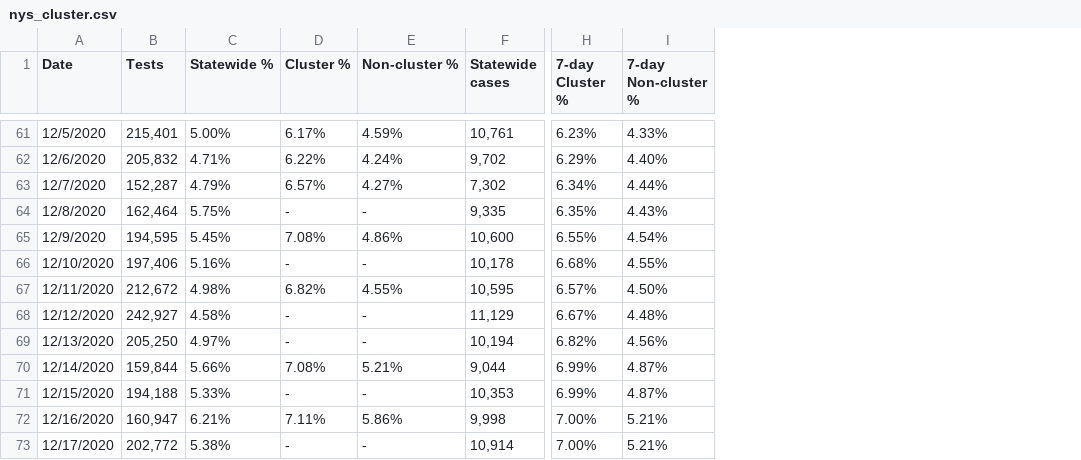
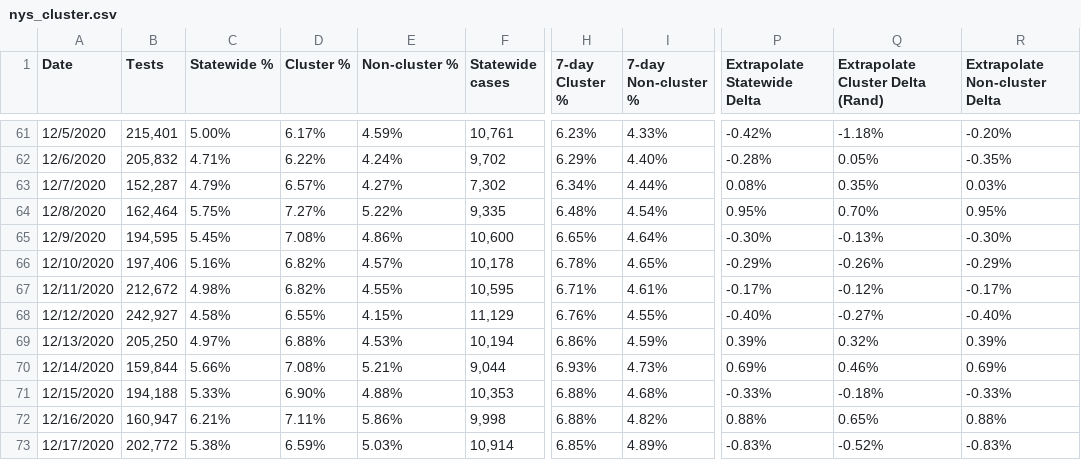
Before and after one commit to violettracker/nyutracker, a CSV file: dynamic/nys_cluster.csv, drawn as a sheet; only a part is shown, gaps mark what is left out; the diff covers the shown part only; the diff names each change by its address in the sheet, - before the commit and + after, or states it on an @@ line.

Commit message:
Add files via upload

```diff
--- a/dynamic/nys_cluster.csv
+++ b/dynamic/nys_cluster.csv
+column P (Extrapolate Statewide Delta), rows 61-73: -0.42% | -0.28% | 0.08% | 0.95% | -0.30% | -0.29% | -0.17% | -0.40% | 0.39% | 0.69% | -0.33% | 0.88% | -0.83%
+column Q (Extrapolate Cluster Delta (Rand)), rows 61-73: -1.18% | 0.05% | 0.35% | 0.70% | -0.13% | -0.26% | -0.12% | -0.27% | 0.32% | 0.46% | -0.18% | 0.65% | -0.52%
+column R (Extrapolate Non-cluster Delta), rows 61-73: -0.20% | -0.35% | 0.03% | 0.95% | -0.30% | -0.29% | -0.17% | -0.40% | 0.39% | 0.69% | -0.33% | 0.88% | -0.83%
-D64 (Cluster %): -
+D64 (Cluster %): 7.27%
-E64 (Non-cluster %): -
+E64 (Non-cluster %): 5.22%
-H64 (7-day Cluster %): 6.35%
+H64 (7-day Cluster %): 6.48%
-I64 (7-day Non-cluster %): 4.43%
+I64 (7-day Non-cluster %): 4.54%
-H65 (7-day Cluster %): 6.55%
+H65 (7-day Cluster %): 6.65%
-I65 (7-day Non-cluster %): 4.54%
+I65 (7-day Non-cluster %): 4.64%
-D66 (Cluster %): -
+D66 (Cluster %): 6.82%
-E66 (Non-cluster %): -
+E66 (Non-cluster %): 4.57%
-H66 (7-day Cluster %): 6.68%
+H66 (7-day Cluster %): 6.78%
-I66 (7-day Non-cluster %): 4.55%
+I66 (7-day Non-cluster %): 4.65%
-H67 (7-day Cluster %): 6.57%
+H67 (7-day Cluster %): 6.71%
-I67 (7-day Non-cluster %): 4.50%
+I67 (7-day Non-cluster %): 4.61%
-D68 (Cluster %): -
+D68 (Cluster %): 6.55%
-E68 (Non-cluster %): -
+E68 (Non-cluster %): 4.15%
-H68 (7-day Cluster %): 6.67%
+H68 (7-day Cluster %): 6.76%
-I68 (7-day Non-cluster %): 4.48%
+I68 (7-day Non-cluster %): 4.55%
-D69 (Cluster %): -
+D69 (Cluster %): 6.88%
-E69 (Non-cluster %): -
+E69 (Non-cluster %): 4.53%
-H69 (7-day Cluster %): 6.82%
+H69 (7-day Cluster %): 6.86%
-I69 (7-day Non-cluster %): 4.56%
+I69 (7-day Non-cluster %): 4.59%
-H70 (7-day Cluster %): 6.99%
+H70 (7-day Cluster %): 6.93%
-I70 (7-day Non-cluster %): 4.87%
+I70 (7-day Non-cluster %): 4.73%
-D71 (Cluster %): -
+D71 (Cluster %): 6.90%
-E71 (Non-cluster %): -
+E71 (Non-cluster %): 4.88%
-H71 (7-day Cluster %): 6.99%
+H71 (7-day Cluster %): 6.88%
-I71 (7-day Non-cluster %): 4.87%
+I71 (7-day Non-cluster %): 4.68%
-H72 (7-day Cluster %): 7.00%
+H72 (7-day Cluster %): 6.88%
-I72 (7-day Non-cluster %): 5.21%
+I72 (7-day Non-cluster %): 4.82%
-D73 (Cluster %): -
+D73 (Cluster %): 6.59%
-E73 (Non-cluster %): -
+E73 (Non-cluster %): 5.03%
-H73 (7-day Cluster %): 7.00%
+H73 (7-day Cluster %): 6.85%
-I73 (7-day Non-cluster %): 5.21%
+I73 (7-day Non-cluster %): 4.89%
```
Also changed, not shown: 56 edited cells elsewhere in this file.
